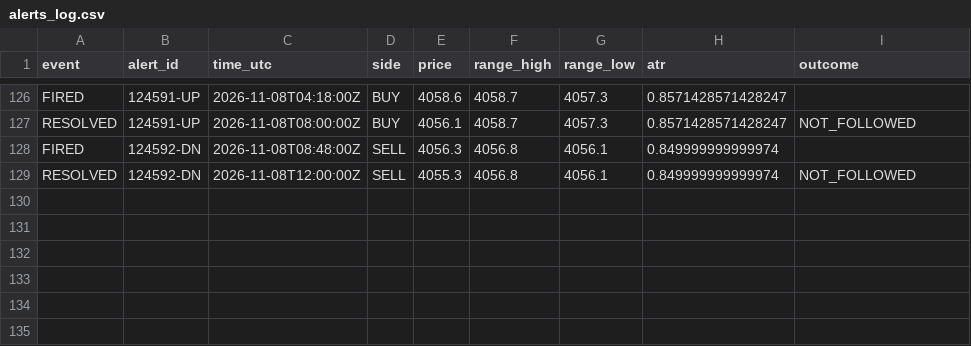
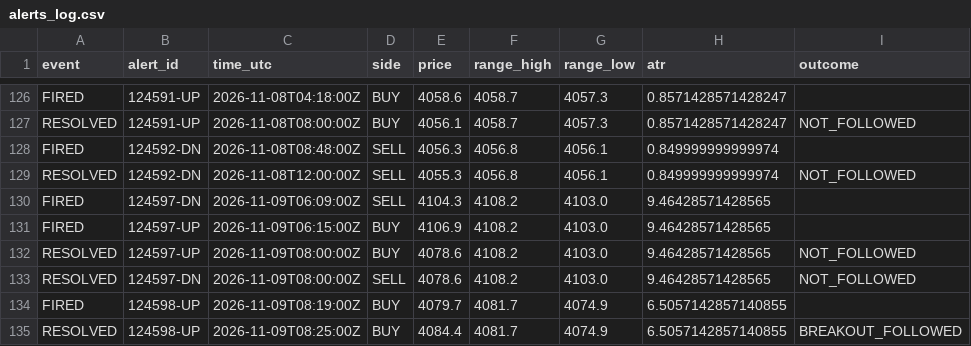
Before and after one commit to VybeEdge/paxg-orb-monitor2, a CSV file: alerts_log.csv, drawn as a sheet; only a part is shown, gaps mark what is left out.

```diff
--- a/alerts_log.csv
+++ b/alerts_log.csv
@@ -129 +129,7 @@ FIRED,124592-DN,2026-11-08T08:48:00Z,SELL,4056.3,4056.8,4056.1,0.849999999999974
 RESOLVED,124592-DN,2026-11-08T12:00:00Z,SELL,4055.3,4056.8,4056.1,0.849999999999974,NOT_FOLLOWED
+FIRED,124597-DN,2026-11-09T06:09:00Z,SELL,4104.3,4108.2,4103.0,9.46428571428565,
+FIRED,124597-UP,2026-11-09T06:15:00Z,BUY,4106.9,4108.2,4103.0,9.46428571428565,
+RESOLVED,124597-UP,2026-11-09T08:00:00Z,BUY,4078.6,4108.2,4103.0,9.46428571428565,NOT_FOLLOWED
+RESOLVED,124597-DN,2026-11-09T08:00:00Z,SELL,4078.6,4108.2,4103.0,9.46428571428565,NOT_FOLLOWED
+FIRED,124598-UP,2026-11-09T08:19:00Z,BUY,4079.7,4081.7,4074.9,6.5057142857140855,
+RESOLVED,124598-UP,2026-11-09T08:25:00Z,BUY,4084.4,4081.7,4074.9,6.5057142857140855,BREAKOUT_FOLLOWED
```
Also changed, not shown: trades_log.csv, 4 other files.
